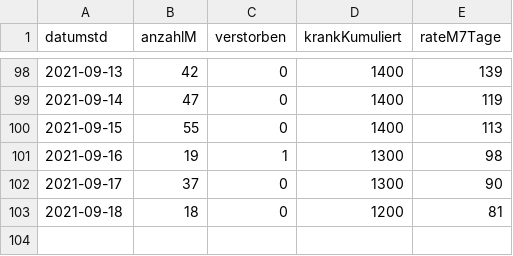
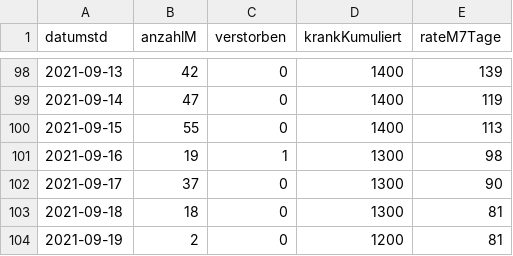
Before and after one commit to solygen/flat-covid19-oberberg, a CSV file: data-postprocessed.csv, drawn as a sheet; only a part is shown, gaps mark what is left out.

Commit message:
Flat: latest data (2021-09-20T05:08:02.682Z) {   "date": "2021-09-20T05:08:02.682Z",   "files": [     {       "name": "data-history.csv",       "deltaBytes": 1104,       "source": "https://www.lzg.nrw.de/covid19/daten/covid19_5374.csv"     },     {       "name": "data-postprocessed.csv",       "deltaBytes": 24,       "source": "https://www.lzg.nrw.de/covid19/daten/covid19_5374.csv"     },     {       "name": "data.csv",       "deltaBytes": -18,       "source": "https://www.lzg.nrw.de/covid19/daten/covid19_5374.csv"     }   ] }

```diff
--- a/data-postprocessed.csv
+++ b/data-postprocessed.csv
@@ -102,2 +102,3 @@ datumstd,anzahlM,verstorben,krankKumuliert,rateM7Tage
 2021-09-17,37,0,1300,90
-2021-09-18,18,0,1200,81
+2021-09-18,18,0,1300,81
+2021-09-19,2,0,1200,81
```
Also changed, not shown: data-history.csv, data.csv.
